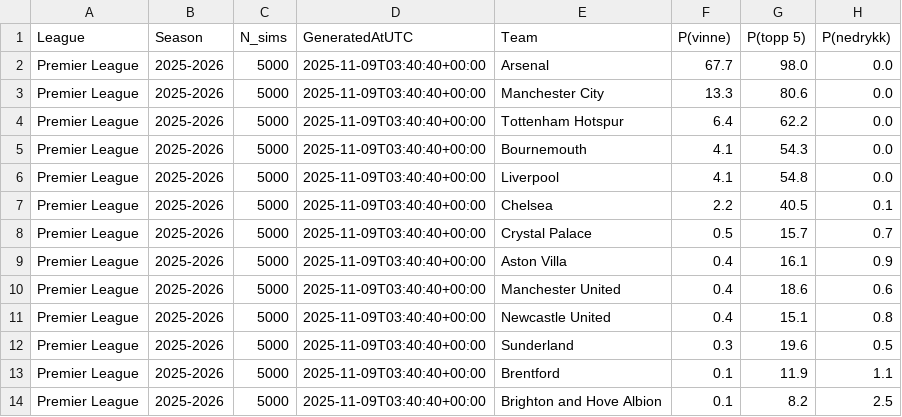
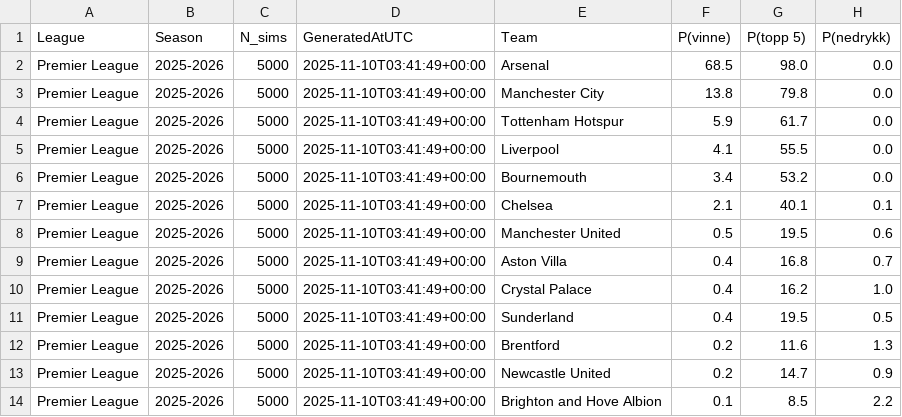
Before and after one commit to SindreUlsaker/Football_prediction, a CSV file: data/processed/simulations/premier_league_sim.csv, drawn as a sheet; only a part is shown; the diff covers the shown part only.

```diff
--- a/data/processed/simulations/premier_league_sim.csv
+++ b/data/processed/simulations/premier_league_sim.csv
@@ -1,14 +1,14 @@
 League,Season,N_sims,GeneratedAtUTC,Team,P(vinne),P(topp 5),P(nedrykk)
-Premier League,2025-2026,5000,2025-11-09T03:40:40+00:00,Arsenal,67.7,98.0,0.0
-Premier League,2025-2026,5000,2025-11-09T03:40:40+00:00,Manchester City,13.3,80.6,0.0
-Premier League,2025-2026,5000,2025-11-09T03:40:40+00:00,Tottenham Hotspur,6.4,62.2,0.0
-Premier League,2025-2026,5000,2025-11-09T03:40:40+00:00,Bournemouth,4.1,54.3,0.0
-Premier League,2025-2026,5000,2025-11-09T03:40:40+00:00,Liverpool,4.1,54.8,0.0
-Premier League,2025-2026,5000,2025-11-09T03:40:40+00:00,Chelsea,2.2,40.5,0.1
-Premier League,2025-2026,5000,2025-11-09T03:40:40+00:00,Crystal Palace,0.5,15.7,0.7
-Premier League,2025-2026,5000,2025-11-09T03:40:40+00:00,Aston Villa,0.4,16.1,0.9
-Premier League,2025-2026,5000,2025-11-09T03:40:40+00:00,Manchester United,0.4,18.6,0.6
-Premier League,2025-2026,5000,2025-11-09T03:40:40+00:00,Newcastle United,0.4,15.1,0.8
-Premier League,2025-2026,5000,2025-11-09T03:40:40+00:00,Sunderland,0.3,19.6,0.5
-Premier League,2025-2026,5000,2025-11-09T03:40:40+00:00,Brentford,0.1,11.9,1.1
-Premier League,2025-2026,5000,2025-11-09T03:40:40+00:00,Brighton and Hove Albion,0.1,8.2,2.5
+Premier League,2025-2026,5000,2025-11-10T03:41:49+00:00,Arsenal,68.5,98.0,0.0
+Premier League,2025-2026,5000,2025-11-10T03:41:49+00:00,Manchester City,13.8,79.8,0.0
+Premier League,2025-2026,5000,2025-11-10T03:41:49+00:00,Tottenham Hotspur,5.9,61.7,0.0
+Premier League,2025-2026,5000,2025-11-10T03:41:49+00:00,Liverpool,4.1,55.5,0.0
+Premier League,2025-2026,5000,2025-11-10T03:41:49+00:00,Bournemouth,3.4,53.2,0.0
+Premier League,2025-2026,5000,2025-11-10T03:41:49+00:00,Chelsea,2.1,40.1,0.1
+Premier League,2025-2026,5000,2025-11-10T03:41:49+00:00,Manchester United,0.5,19.5,0.6
+Premier League,2025-2026,5000,2025-11-10T03:41:49+00:00,Aston Villa,0.4,16.8,0.7
+Premier League,2025-2026,5000,2025-11-10T03:41:49+00:00,Crystal Palace,0.4,16.2,1.0
+Premier League,2025-2026,5000,2025-11-10T03:41:49+00:00,Sunderland,0.4,19.5,0.5
+Premier League,2025-2026,5000,2025-11-10T03:41:49+00:00,Brentford,0.2,11.6,1.3
+Premier League,2025-2026,5000,2025-11-10T03:41:49+00:00,Newcastle United,0.2,14.7,0.9
+Premier League,2025-2026,5000,2025-11-10T03:41:49+00:00,Brighton and Hove Albion,0.1,8.5,2.2
```
Also changed, not shown: 18 edited cells elsewhere in this file, data/processed/simulations/bundesliga_sim.csv, data/processed/simulations/la_liga_sim.csv, 2 other files.
